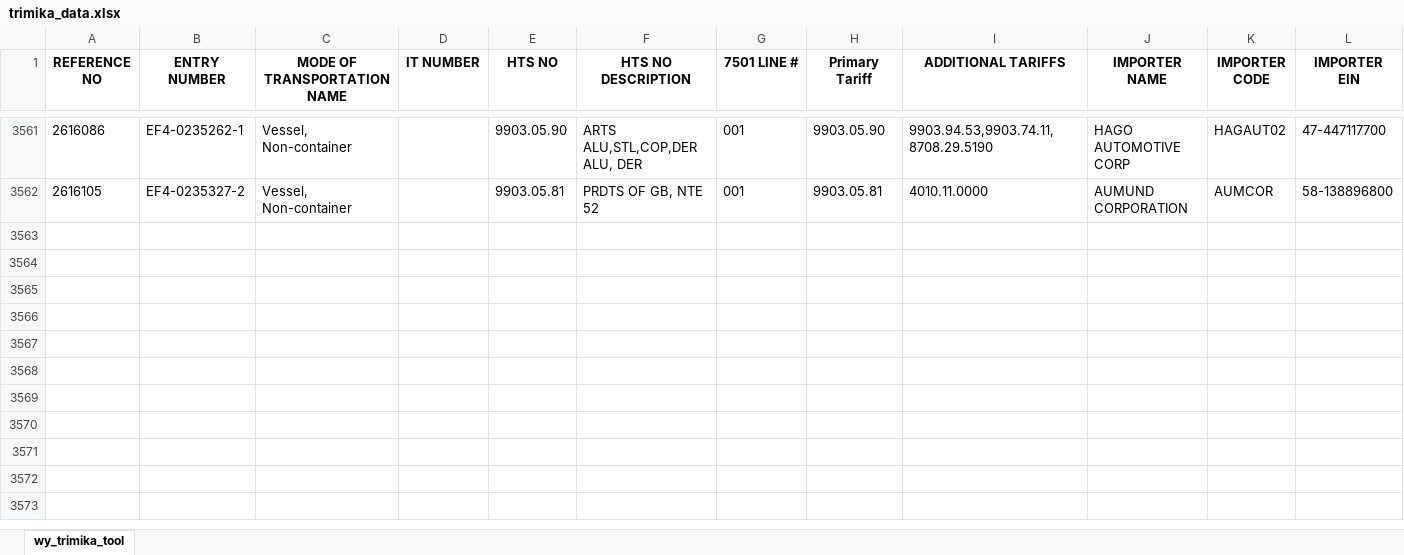
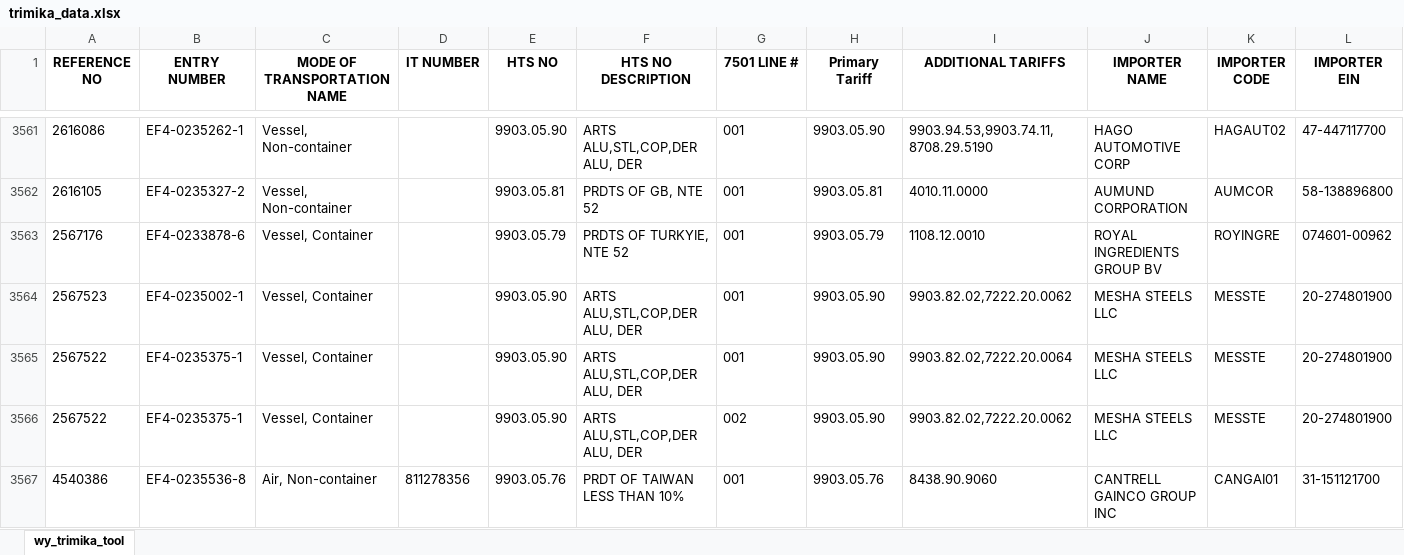
Before and after one commit to iffinc-ga/hts_search_tool, an Excel workbook: trimika_data.xlsx, sheet wy_trimika_tool, drawn as a sheet; only a part is shown, gaps mark what is left out; values as stored, in another font and other column widths than the file's, no borders; rows hold the shown columns only; the diff names each change by its address in the sheet, - before the commit and + after, or states it on an @@ line.

Commit message:
Append trimika data — 5 new rows, 3566 total

```diff
--- a/trimika_data.xlsx (sheet wy_trimika_tool)
+++ b/trimika_data.xlsx (sheet wy_trimika_tool)
+row 3563: 2567176 | EF4-0233878-6 | Vessel, Container |  | 9903.05.79 | PRDTS OF TURKYIE, NTE 52 | 001 | 9903.05.79 | 1108.12.0010 | ROYAL INGREDIENTS GROUP BV | ROYINGRE | 074601-00962
+row 3564: 2567523 | EF4-0235002-1 | Vessel, Container |  | 9903.05.90 | ARTS ALU,STL,COP,DER ALU, DER | 001 | 9903.05.90 | 9903.82.02,7222.20.0062 | MESHA STEELS LLC | MESSTE | 20-274801900
+row 3565: 2567522 | EF4-0235375-1 | Vessel, Container |  | 9903.05.90 | ARTS ALU,STL,COP,DER ALU, DER | 001 | 9903.05.90 | 9903.82.02,7222.20.0064 | MESHA STEELS LLC | MESSTE | 20-274801900
+row 3566: 2567522 | EF4-0235375-1 | Vessel, Container |  | 9903.05.90 | ARTS ALU,STL,COP,DER ALU, DER | 002 | 9903.05.90 | 9903.82.02,7222.20.0062 | MESHA STEELS LLC | MESSTE | 20-274801900
+row 3567: 4540386 | EF4-0235536-8 | Air, Non-container | 811278356 | 9903.05.76 | PRDT OF TAIWAN LESS THAN 10% | 001 | 9903.05.76 | 8438.90.9060 | CANTRELL GAINCO GROUP INC | CANGAI01 | 31-151121700
```
